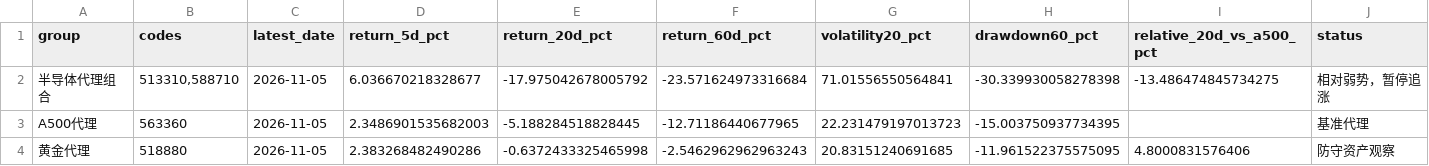
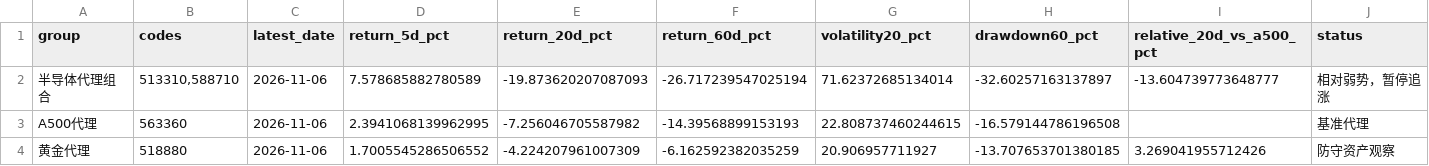
Before and after one commit to teresahblack04-ops/a-share-portfolio-monitor, a CSV file: output/risk_dashboard.csv, drawn as a sheet.

```diff
--- a/output/risk_dashboard.csv
+++ b/output/risk_dashboard.csv
@@ -1,4 +1,4 @@
 group,codes,latest_date,return_5d_pct,return_20d_pct,return_60d_pct,volatility20_pct,drawdown60_pct,relative_20d_vs_a500_pct,status
-半导体代理组合,"513310,588710",2026-11-05,6.036670218328677,-17.975042678005792,-23.571624973316684,71.01556550564841,-30.339930058278398,-13.486474845734275,相对弱势，暂停追涨
-A500代理,563360,2026-11-05,2.3486901535682003,-5.188284518828445,-12.71186440677965,22.231479197013723,-15.003750937734395,,基准代理
-黄金代理,518880,2026-11-05,2.383268482490286,-0.6372433325465998,-2.5462962962963243,20.83151240691685,-11.961522375575095,4.8000831576406,防守资产观察
+半导体代理组合,"513310,588710",2026-11-06,7.578685882780589,-19.873620207087093,-26.717239547025194,71.62372685134014,-32.60257163137897,-13.604739773648777,相对弱势，暂停追涨
+A500代理,563360,2026-11-06,2.3941068139962995,-7.256046705587982,-14.39568899153193,22.808737460244615,-16.579144786196508,,基准代理
+黄金代理,518880,2026-11-06,1.7005545286506552,-4.224207961007309,-6.162592382035259,20.906957711927,-13.707653701380185,3.269041955712426,防守资产观察
```
Also changed, not shown: data/ohlcv.csv, output/technical_report.csv, 3 other files.
